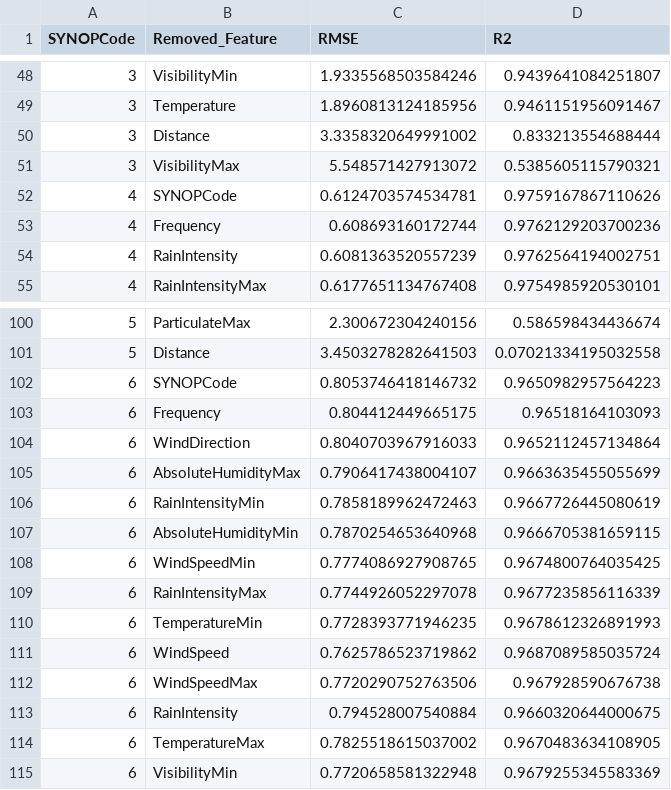
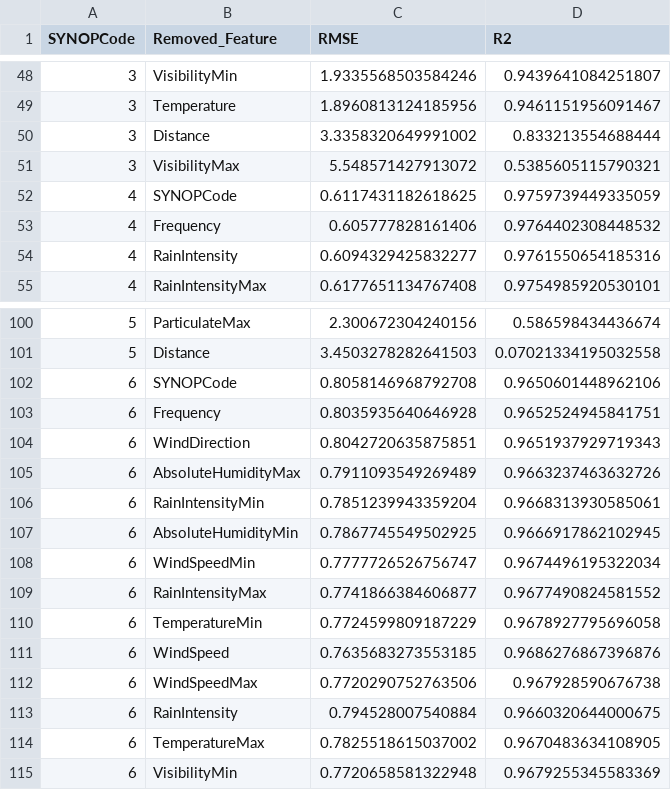
Before and after one commit to shavinkalu23/predictive_modelling_link_attenuation, a CSV file: results/fso_table_final.csv (was fso_table_final.csv), drawn as a sheet; only a part is shown, gaps mark what is left out; the diff covers the shown part only.

```diff
--- a/fso_table_final.csv
+++ b/results/fso_table_final.csv
@@ -51,5 +51,5 @@ SYNOPCode,Removed_Feature,RMSE,R2
 3,VisibilityMax,5.548571427913072,0.5385605115790321
-4,SYNOPCode,0.6124703574534781,0.9759167867110626
-4,Frequency,0.608693160172744,0.9762129203700236
-4,RainIntensity,0.6081363520557239,0.9762564194002751
+4,SYNOPCode,0.6117431182618625,0.9759739449335059
+4,Frequency,0.605777828161406,0.9764402308448532
+4,RainIntensity,0.6094329425832277,0.9761550654185316
 4,RainIntensityMax,0.6177651134767408,0.9754985920530101
@@ -101,12 +101,12 @@ SYNOPCode,Removed_Feature,RMSE,R2
 5,Distance,3.4503278282641503,0.07021334195032558
-6,SYNOPCode,0.8053746418146732,0.9650982957564223
-6,Frequency,0.804412449665175,0.96518164103093
-6,WindDirection,0.8040703967916033,0.9652112457134864
-6,AbsoluteHumidityMax,0.7906417438004107,0.9663635455055699
-6,RainIntensityMin,0.7858189962472463,0.9667726445080619
-6,AbsoluteHumidityMin,0.7870254653640968,0.9666705381659115
-6,WindSpeedMin,0.7774086927908765,0.9674800764035425
-6,RainIntensityMax,0.7744926052297078,0.9677235856116339
-6,TemperatureMin,0.7728393771946235,0.9678612326891993
-6,WindSpeed,0.7625786523719862,0.9687089585035724
+6,SYNOPCode,0.8058146968792708,0.9650601448962106
+6,Frequency,0.8035935640646928,0.9652524945841751
+6,WindDirection,0.8042720635875851,0.9651937929719343
+6,AbsoluteHumidityMax,0.7911093549269489,0.9663237463632726
+6,RainIntensityMin,0.7851239943359204,0.9668313930585061
+6,AbsoluteHumidityMin,0.7867745549502925,0.9666917862102945
+6,WindSpeedMin,0.7777726526756747,0.9674496195322034
+6,RainIntensityMax,0.7741866384606877,0.9677490824581552
+6,TemperatureMin,0.7724599809187229,0.9678927795696058
+6,WindSpeed,0.7635683273553185,0.9686276867396876
 6,WindSpeedMax,0.7720290752763506,0.967928590676738
```
Also changed, not shown: 20 edited cells elsewhere in this file, results/rfl_table_final.csv, 29 other files.
